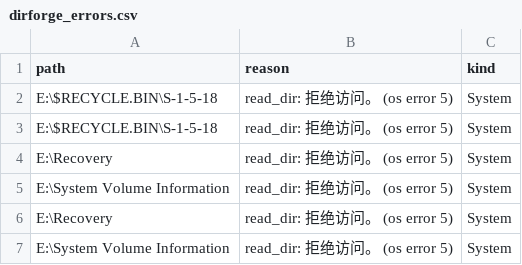
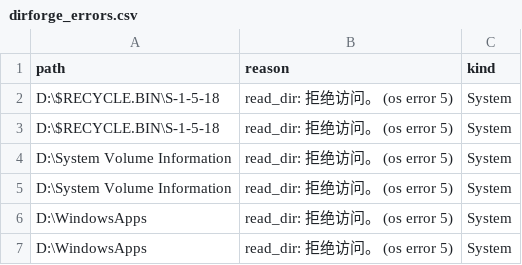
Before and after one commit to qqqcat/DirForge, a CSV file: dirforge_errors.csv, drawn as a sheet.

```diff
--- a/dirforge_errors.csv
+++ b/dirforge_errors.csv
@@ -1,7 +1,7 @@
 path,reason,kind
-"E:\$RECYCLE.BIN\S-1-5-18","read_dir: 拒绝访问。 (os error 5)",System
-"E:\$RECYCLE.BIN\S-1-5-18","read_dir: 拒绝访问。 (os error 5)",System
-"E:\Recovery","read_dir: 拒绝访问。 (os error 5)",System
-"E:\System Volume Information","read_dir: 拒绝访问。 (os error 5)",System
-"E:\Recovery","read_dir: 拒绝访问。 (os error 5)",System
-"E:\System Volume Information","read_dir: 拒绝访问。 (os error 5)",System
+"D:\$RECYCLE.BIN\S-1-5-18","read_dir: 拒绝访问。 (os error 5)",System
+"D:\$RECYCLE.BIN\S-1-5-18","read_dir: 拒绝访问。 (os error 5)",System
+"D:\System Volume Information","read_dir: 拒绝访问。 (os error 5)",System
+"D:\System Volume Information","read_dir: 拒绝访问。 (os error 5)",System
+"D:\WindowsApps","read_dir: 拒绝访问。 (os error 5)",System
+"D:\WindowsApps","read_dir: 拒绝访问。 (os error 5)",System
```
Also changed, not shown: 14 other files.
